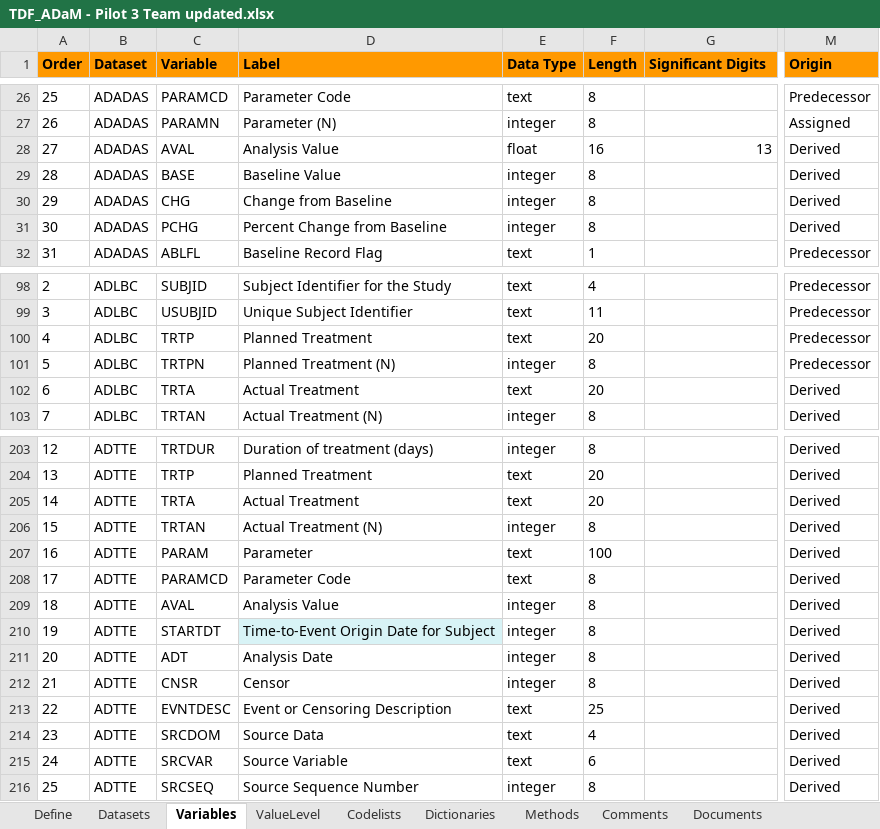
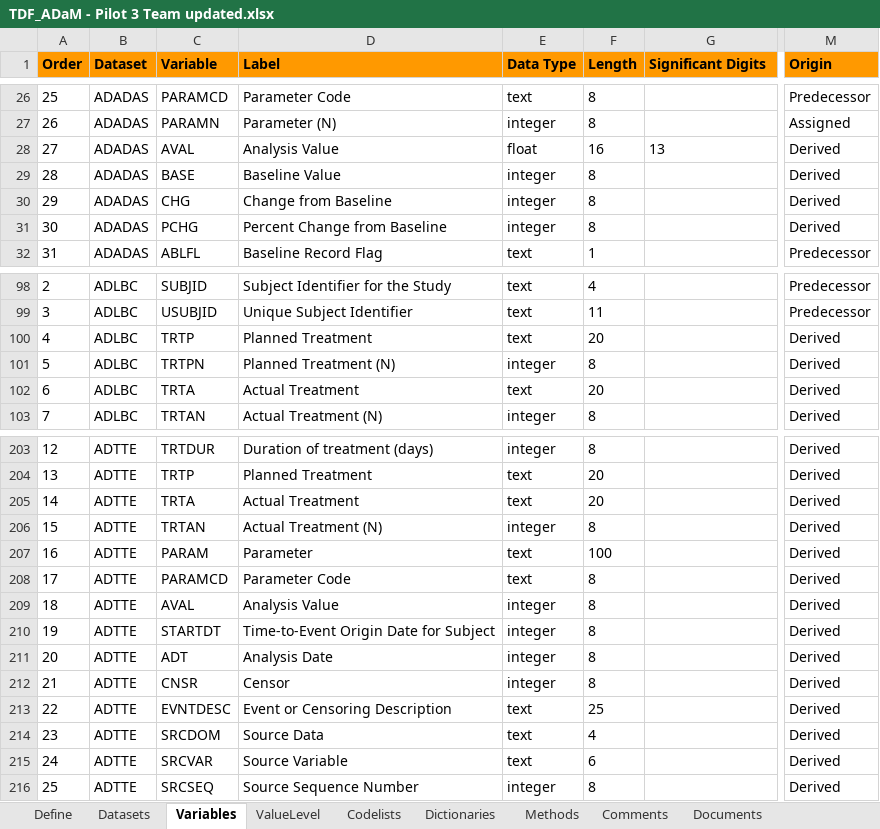
Before and after one commit to RConsortium/submissions-pilot1, an Excel workbook: adam/TDF_ADaM - Pilot 3 Team updated.xlsx, sheet Variables, drawn as a sheet; only a part is shown, gaps mark what is left out; values as stored, in another font and other column widths than the file's, no borders; the diff names each change by its address in the sheet, - before the commit and + after, or states it on an @@ line.

```diff
--- a/adam/TDF_ADaM - Pilot 3 Team updated.xlsx (sheet Variables)
+++ b/adam/TDF_ADaM - Pilot 3 Team updated.xlsx (sheet Variables)
-G28 alignment: right
+G28 alignment: left
-M100:M101 (Origin): Predecessor
+M100:M101 (Origin): Derived
-D210 fill: #D8F3F6
+D210 fill: none
```
Also changed, not shown: sheet Methods.
